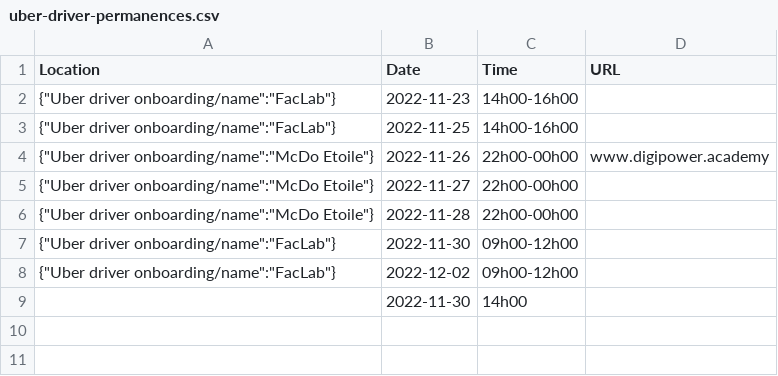
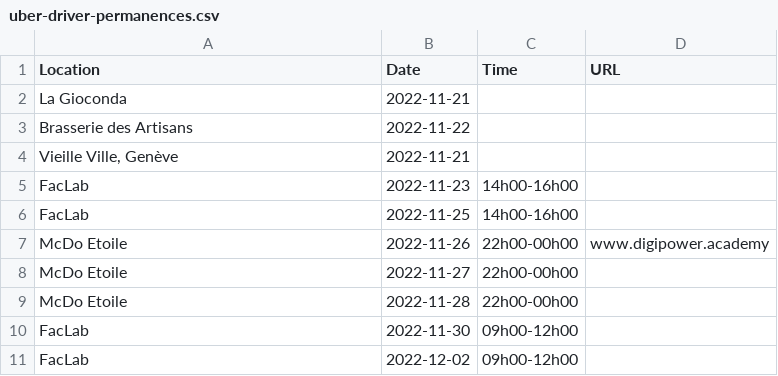
Before and after one commit to hestiaAI/fibery-public, a CSV file: permanences/uber-driver-permanences.csv, drawn as a sheet.

Commit message:
Update uber-driver-permanences.csv

```diff
--- a/permanences/uber-driver-permanences.csv
+++ b/permanences/uber-driver-permanences.csv
@@ -1,9 +1,11 @@
 Location,Date,Time,URL
-{"Uber driver onboarding/name":"FacLab"},"2022-11-23","14h00-16h00",""
-{"Uber driver onboarding/name":"FacLab"},"2022-11-25","14h00-16h00",""
-{"Uber driver onboarding/name":"McDo Etoile"},"2022-11-26","22h00-00h00","www.digipower.academy"
-{"Uber driver onboarding/name":"McDo Etoile"},"2022-11-27","22h00-00h00",""
-{"Uber driver onboarding/name":"McDo Etoile"},"2022-11-28","22h00-00h00",""
-{"Uber driver onboarding/name":"FacLab"},"2022-11-30","09h00-12h00",""
-{"Uber driver onboarding/name":"FacLab"},"2022-12-02","09h00-12h00",""
-"","2022-11-30","14h00",""
+"La Gioconda","2022-11-21","",""
+"Brasserie des Artisans","2022-11-22","",""
+"Vieille Ville, Genève","2022-11-21","",""
+"FacLab","2022-11-23","14h00-16h00",""
+"FacLab","2022-11-25","14h00-16h00",""
+"McDo Etoile","2022-11-26","22h00-00h00","www.digipower.academy"
+"McDo Etoile","2022-11-27","22h00-00h00",""
+"McDo Etoile","2022-11-28","22h00-00h00",""
+"FacLab","2022-11-30","09h00-12h00",""
+"FacLab","2022-12-02","09h00-12h00",""
```
